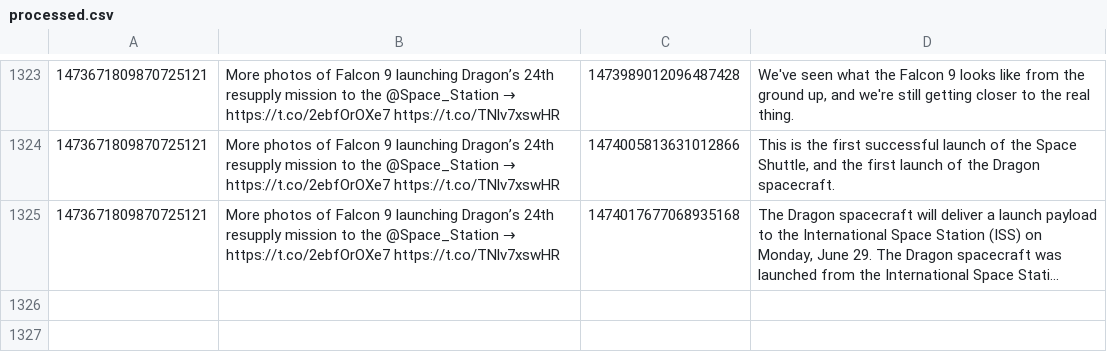
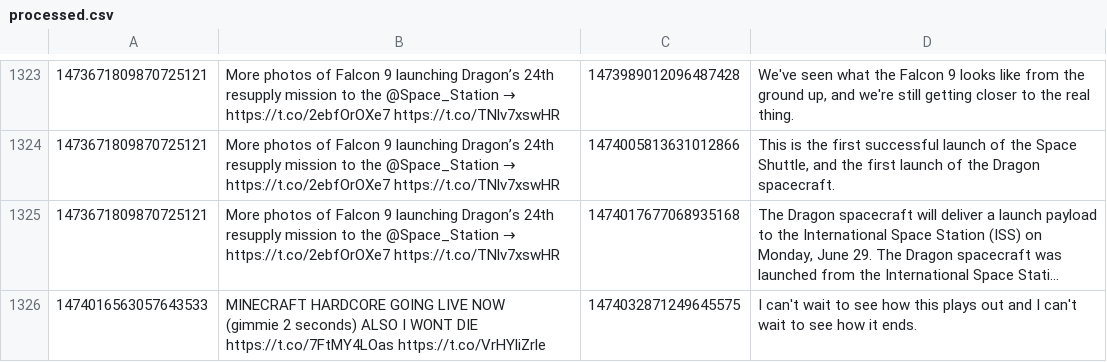
Before and after one commit to KayTwenty/PerryGPT, a CSV file: processed.csv, drawn as a sheet; only a part is shown, gaps mark what is left out; long unchanged cells end in …; ↵ is a line break in a cell; the diff names each change by its address in the sheet, - before the commit and + after, or states it on an @@ line.

```diff
--- a/processed.csv
+++ b/processed.csv
+row 1326: 1474016563057643533 | MINECRAFT HARDCORE GOING LIVE NOW ↵ (gimmie 2 seconds) ALSO I WONT DIE ↵ https://t.co/7FtMY4LOas https://t.co/VrHYliZrle | 1474032871249645575 | I can't wait to see how this plays out and I can't wait to see how it ends.
```
